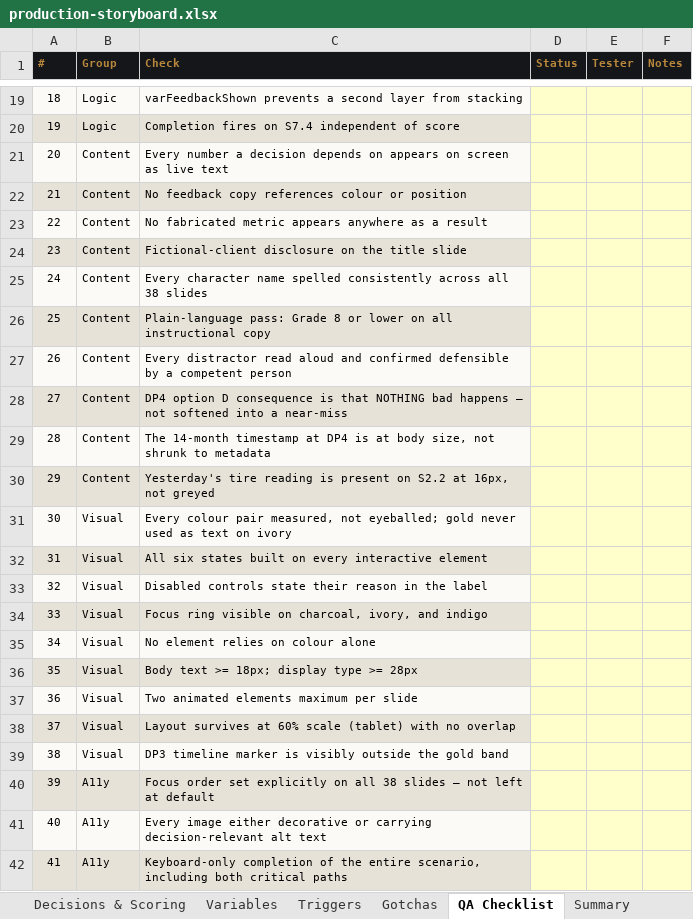
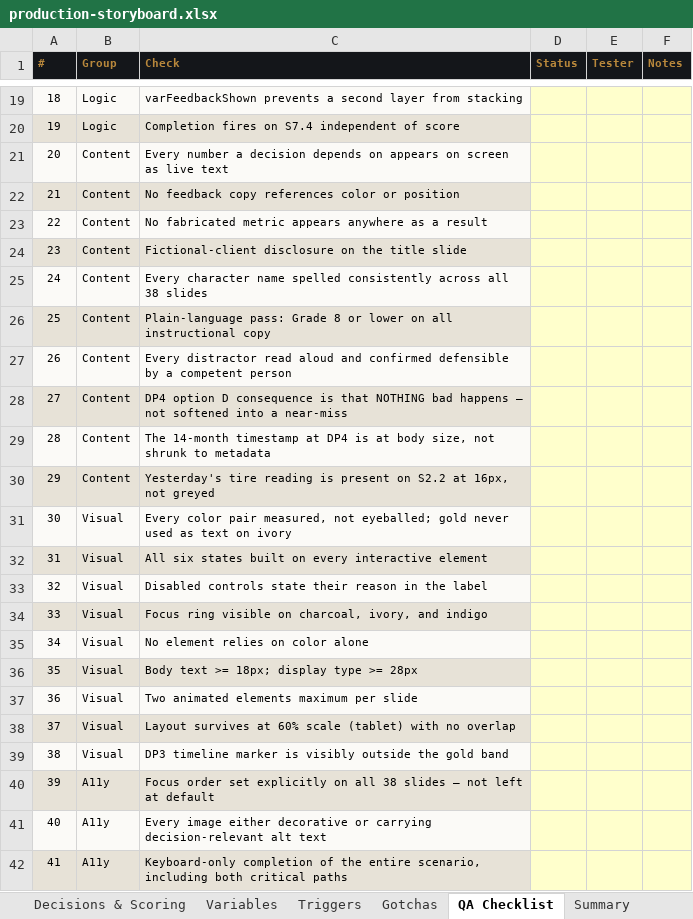
Before and after one commit to kwmybh/NIMFAH, an Excel workbook: public/first-15/production-storyboard.xlsx, sheet QA Checklist, drawn as a sheet; only a part is shown, gaps mark what is left out; values as stored, in another font and other column widths than the file's, no borders; the diff names each change by its address in the sheet, - before the commit and + after, or states it on an @@ line.

```diff
--- a/public/first-15/production-storyboard.xlsx (sheet QA Checklist)
+++ b/public/first-15/production-storyboard.xlsx (sheet QA Checklist)
-C22 (Check): …copy references colour or position
+C22 (Check): …copy references color or position
-C31 (Check): Every colour pair measured,…
+C31 (Check): Every color pair measured,…
-C35 (Check): No element relies on colour alone
+C35 (Check): No element relies on color alone
```
Also changed, not shown: sheet Storyboard, sheet Read Me, 17 other files.
